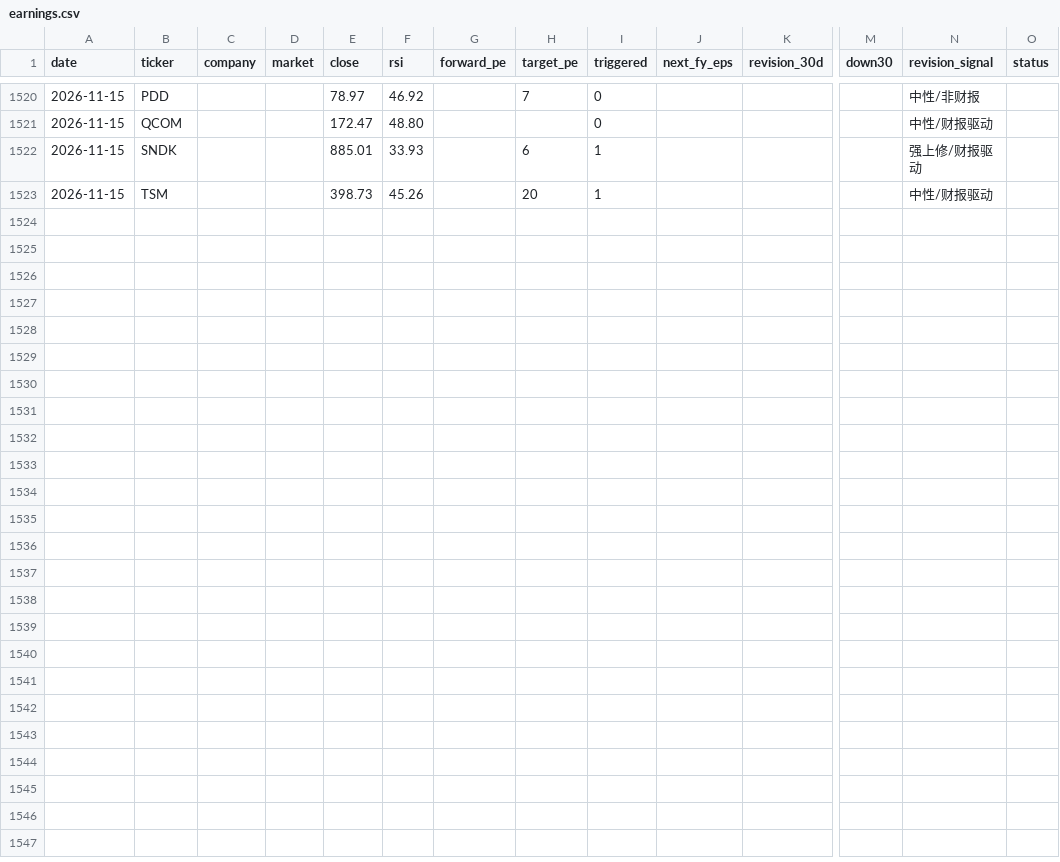
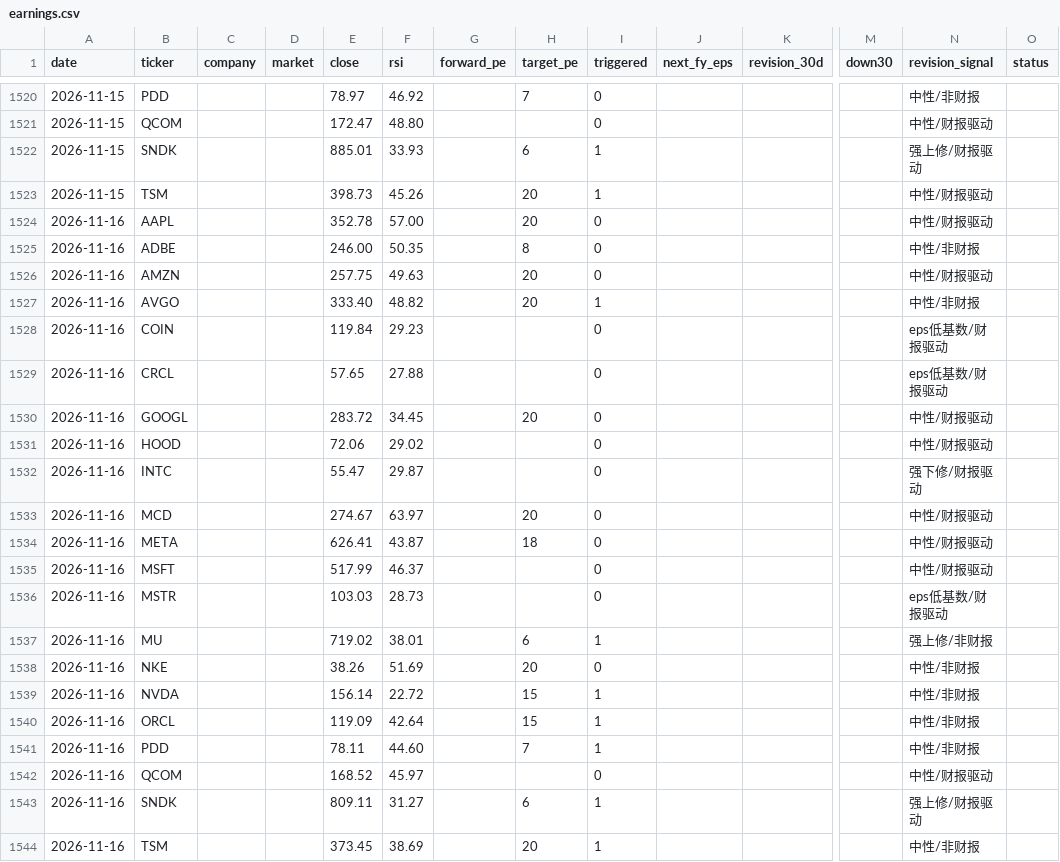
Before and after one commit to cool1990/Invest_Dashboard_V2, a CSV file: data/raw/us/earnings.csv, drawn as a sheet; only a part is shown, gaps mark what is left out; rows hold the shown columns only; the diff names each change by its address in the sheet, - before the commit and + after, or states it on an @@ line.

```diff
--- a/data/raw/us/earnings.csv
+++ b/data/raw/us/earnings.csv
+row 1524: 2026-11-16 | AAPL |  |  | 352.78 | 57.00 |  | 20 | 0 |  |  |  | 中性/财报驱动
+row 1525: 2026-11-16 | ADBE |  |  | 246.00 | 50.35 |  | 8 | 0 |  |  |  | 中性/非财报
+row 1526: 2026-11-16 | AMZN |  |  | 257.75 | 49.63 |  | 20 | 0 |  |  |  | 中性/财报驱动
+row 1527: 2026-11-16 | AVGO |  |  | 333.40 | 48.82 |  | 20 | 1 |  |  |  | 中性/非财报
+row 1528: 2026-11-16 | COIN |  |  | 119.84 | 29.23 |  |  | 0 |  |  |  | eps低基数/财报驱动
+row 1529: 2026-11-16 | CRCL |  |  | 57.65 | 27.88 |  |  | 0 |  |  |  | eps低基数/财报驱动
+row 1530: 2026-11-16 | GOOGL |  |  | 283.72 | 34.45 |  | 20 | 0 |  |  |  | 中性/财报驱动
+row 1531: 2026-11-16 | HOOD |  |  | 72.06 | 29.02 |  |  | 0 |  |  |  | 中性/财报驱动
+row 1532: 2026-11-16 | INTC |  |  | 55.47 | 29.87 |  |  | 0 |  |  |  | 强下修/财报驱动
+row 1533: 2026-11-16 | MCD |  |  | 274.67 | 63.97 |  | 20 | 0 |  |  |  | 中性/财报驱动
+row 1534: 2026-11-16 | META |  |  | 626.41 | 43.87 |  | 18 | 0 |  |  |  | 中性/财报驱动
+row 1535: 2026-11-16 | MSFT |  |  | 517.99 | 46.37 |  |  | 0 |  |  |  | 中性/财报驱动
+row 1536: 2026-11-16 | MSTR |  |  | 103.03 | 28.73 |  |  | 0 |  |  |  | eps低基数/财报驱动
+row 1537: 2026-11-16 | MU |  |  | 719.02 | 38.01 |  | 6 | 1 |  |  |  | 强上修/非财报
+row 1538: 2026-11-16 | NKE |  |  | 38.26 | 51.69 |  | 20 | 0 |  |  |  | 中性/非财报
+row 1539: 2026-11-16 | NVDA |  |  | 156.14 | 22.72 |  | 15 | 1 |  |  |  | 中性/非财报
+row 1540: 2026-11-16 | ORCL |  |  | 119.09 | 42.64 |  | 15 | 1 |  |  |  | 中性/非财报
+row 1541: 2026-11-16 | PDD |  |  | 78.11 | 44.60 |  | 7 | 1 |  |  |  | 中性/非财报
+row 1542: 2026-11-16 | QCOM |  |  | 168.52 | 45.97 |  |  | 0 |  |  |  | 中性/财报驱动
+row 1543: 2026-11-16 | SNDK |  |  | 809.11 | 31.27 |  | 6 | 1 |  |  |  | 强上修/财报驱动
+row 1544: 2026-11-16 | TSM |  |  | 373.45 | 38.69 |  | 20 | 1 |  |  |  | 中性/非财报
```
Also changed, not shown: data/raw/fred/VIXCLS.csv, data/raw/us/concentration.csv, 4 other files.
